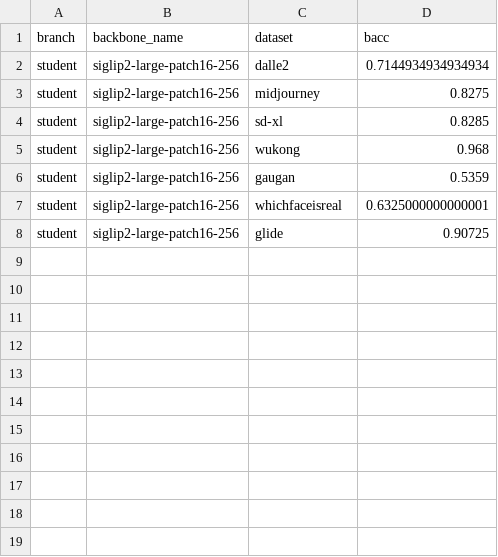
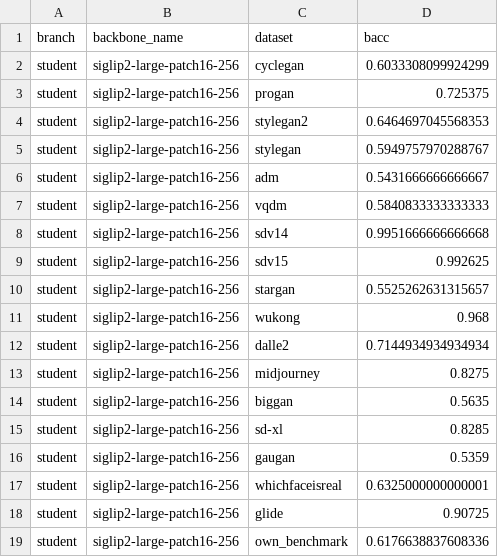
Before and after one commit to JiaLiangShen/Dino-Detect-for-blur-robust-AIGC-Detection, a CSV file: blur_generalization_suite/outputs/teacher_student/siglip2-large-patch16-256_sdv14_teacher_student_blur01/aigc_eval_student/clean_bacc.csv, drawn as a sheet.

```diff
--- a/blur_generalization_suite/outputs/teacher_student/siglip2-large-patch16-256_sdv14_teacher_student_blur01/aigc_eval_student/clean_bacc.csv
+++ b/blur_generalization_suite/outputs/teacher_student/siglip2-large-patch16-256_sdv14_teacher_student_blur01/aigc_eval_student/clean_bacc.csv
@@ -1,6 +1,16 @@
 branch,backbone_name,dataset,bacc
+student,siglip2-large-patch16-256,cyclegan,0.6033308099924299
+student,siglip2-large-patch16-256,progan,0.725375
+student,siglip2-large-patch16-256,stylegan2,0.6464697045568353
+student,siglip2-large-patch16-256,stylegan,0.5949757970288767
+student,siglip2-large-patch16-256,adm,0.5431666666666667
+student,siglip2-large-patch16-256,vqdm,0.5840833333333333
+student,siglip2-large-patch16-256,sdv14,0.9951666666666668
+student,siglip2-large-patch16-256,sdv15,0.992625
+student,siglip2-large-patch16-256,stargan,0.5525262631315657
+student,siglip2-large-patch16-256,wukong,0.968
 student,siglip2-large-patch16-256,dalle2,0.7144934934934934
 student,siglip2-large-patch16-256,midjourney,0.8275
+student,siglip2-large-patch16-256,biggan,0.5635
 student,siglip2-large-patch16-256,sd-xl,0.8285
-student,siglip2-large-patch16-256,wukong,0.968
 student,siglip2-large-patch16-256,gaugan,0.5359
@@ -8 +18,2 @@ student,siglip2-large-patch16-256,whichfaceisreal,0.6325000000000001
 student,siglip2-large-patch16-256,glide,0.90725
+student,siglip2-large-patch16-256,own_benchmark,0.6176638837608336
```
Also changed, not shown: blur_generalization_suite/outputs/teacher_student/aimv2-huge-patch14-336_sdv14_teacher_student_blur01/aigc_eval_student/clean_bacc.csv, blur_generalization_suite/outputs/teacher_student/aimv2-large-patch14-224_sdv14_teacher_student_blur01/aigc_eval_student/clean_bacc.csv, 39 other files.
